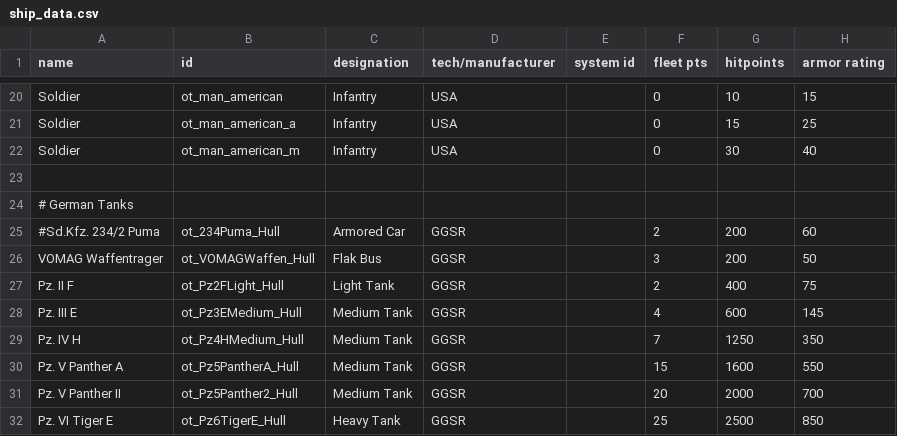
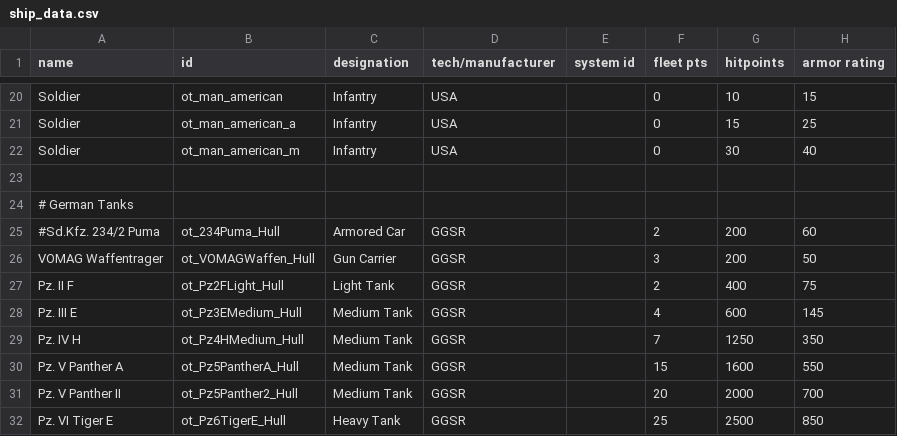
Before and after one commit to OfflcerSam/TankSector, a CSV file: data/hulls/ship_data.csv, drawn as a sheet; only a part is shown, gaps mark what is left out; the diff names each change by its address in the sheet, - before the commit and + after, or states it on an @@ line.

```diff
--- a/data/hulls/ship_data.csv
+++ b/data/hulls/ship_data.csv
-C26 (designation): Flak Bus
+C26 (designation): Gun Carrier
```
